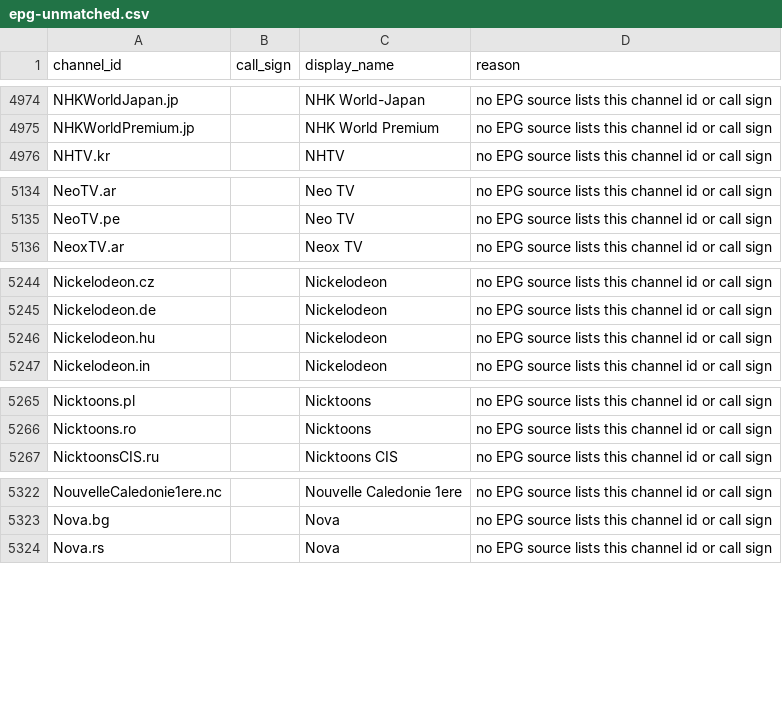
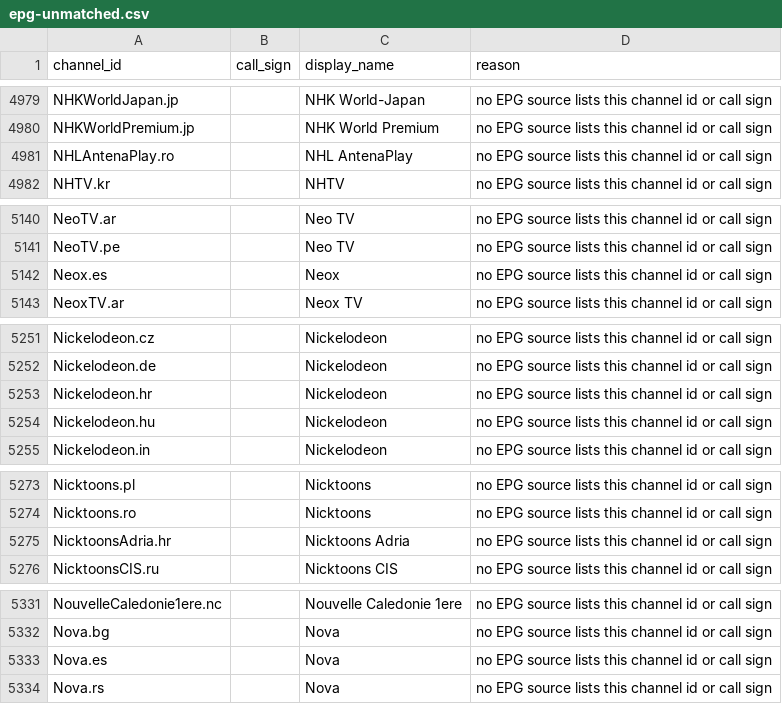
Before and after one commit to 7000premiumchannels/android-tv-guru-playlists, a CSV file: reports/epg-unmatched.csv, drawn as a sheet; only a part is shown, gaps mark what is left out; the diff covers the shown part only.

```diff
--- a/reports/epg-unmatched.csv
+++ b/reports/epg-unmatched.csv
@@ -4975,2 +4980,3 @@ NHKWorldJapan.jp,,NHK World-Japan,no EPG source lists this channel id or call si
 NHKWorldPremium.jp,,NHK World Premium,no EPG source lists this channel id or call sign
+NHLAntenaPlay.ro,,NHL AntenaPlay,no EPG source lists this channel id or call sign
 NHTV.kr,,NHTV,no EPG source lists this channel id or call sign
@@ -5135,2 +5141,3 @@ NeoTV.ar,,Neo TV,no EPG source lists this channel id or call sign
 NeoTV.pe,,Neo TV,no EPG source lists this channel id or call sign
+Neox.es,,Neox,no EPG source lists this channel id or call sign
 NeoxTV.ar,,Neox TV,no EPG source lists this channel id or call sign
@@ -5245,2 +5252,3 @@ Nickelodeon.cz,,Nickelodeon,no EPG source lists this channel id or call sign
 Nickelodeon.de,,Nickelodeon,no EPG source lists this channel id or call sign
+Nickelodeon.hr,,Nickelodeon,no EPG source lists this channel id or call sign
 Nickelodeon.hu,,Nickelodeon,no EPG source lists this channel id or call sign
@@ -5266,2 +5274,3 @@ Nicktoons.pl,,Nicktoons,no EPG source lists this channel id or call sign
 Nicktoons.ro,,Nicktoons,no EPG source lists this channel id or call sign
+NicktoonsAdria.hr,,Nicktoons Adria,no EPG source lists this channel id or call sign
 NicktoonsCIS.ru,,Nicktoons CIS,no EPG source lists this channel id or call sign
@@ -5323,2 +5332,3 @@ NouvelleCaledonie1ere.nc,,Nouvelle Caledonie 1ere,no EPG source lists this chann
 Nova.bg,,Nova,no EPG source lists this channel id or call sign
+Nova.es,,Nova,no EPG source lists this channel id or call sign
 Nova.rs,,Nova,no EPG source lists this channel id or call sign
```
Also changed, not shown: 6 added rows and 4 removed rows elsewhere in this file, 4 other files.
